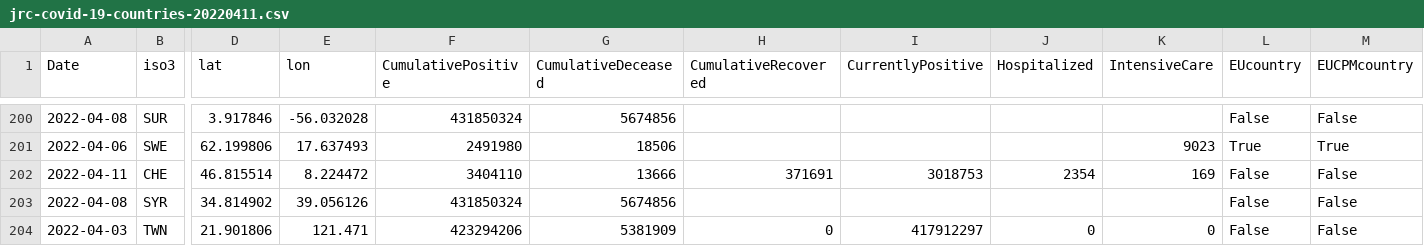
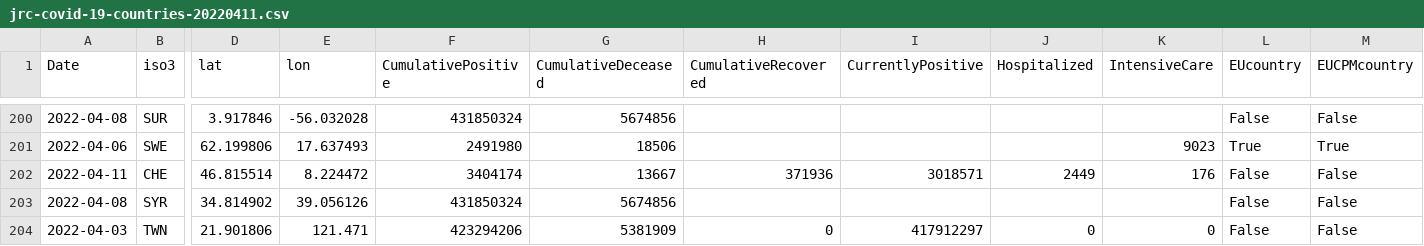
Before and after one commit to epistemological/world_covid_eu, a CSV file: data-by-country/jrc-covid-19-countries-20220411.csv, drawn as a sheet; only a part is shown, gaps mark what is left out; the diff names each change by its address in the sheet, - before the commit and + after, or states it on an @@ line.

```diff
--- a/data-by-country/jrc-covid-19-countries-20220411.csv
+++ b/data-by-country/jrc-covid-19-countries-20220411.csv
-F202 (CumulativePositive): 3404110
+F202 (CumulativePositive): 3404174
-G202 (CumulativeDeceased): 13666
+G202 (CumulativeDeceased): 13667
-H202 (CumulativeRecovered): 371691
+H202 (CumulativeRecovered): 371936
-I202 (CurrentlyPositive): 3018753
+I202 (CurrentlyPositive): 3018571
-J202 (Hospitalized): 2354
+J202 (Hospitalized): 2449
-K202 (IntensiveCare): 169
+K202 (IntensiveCare): 176
```
Also changed, not shown: data-by-country/jrc-covid-19-countries-latest.csv, data-of-world/jrc-covid-19-world-latest.csv, 3 other files.
